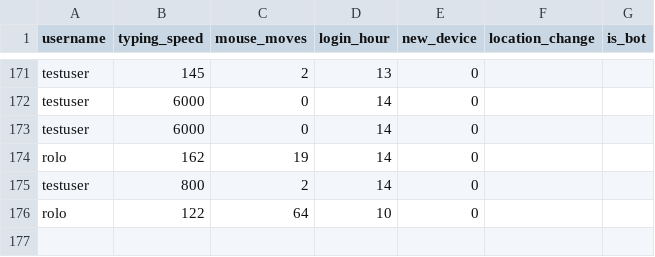
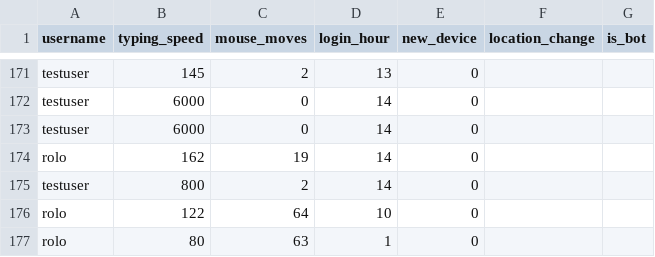
Before and after one commit to Sebsojan/secureportal-risk-engine, a CSV file: training_data.csv, drawn as a sheet; only a part is shown, gaps mark what is left out.

```diff
--- a/training_data.csv
+++ b/training_data.csv
@@ -176 +176,2 @@ testuser,800,2,14,0
 rolo,122,64,10,0
+rolo,80,63,1,0
```
Also changed, not shown: 3 other files.
